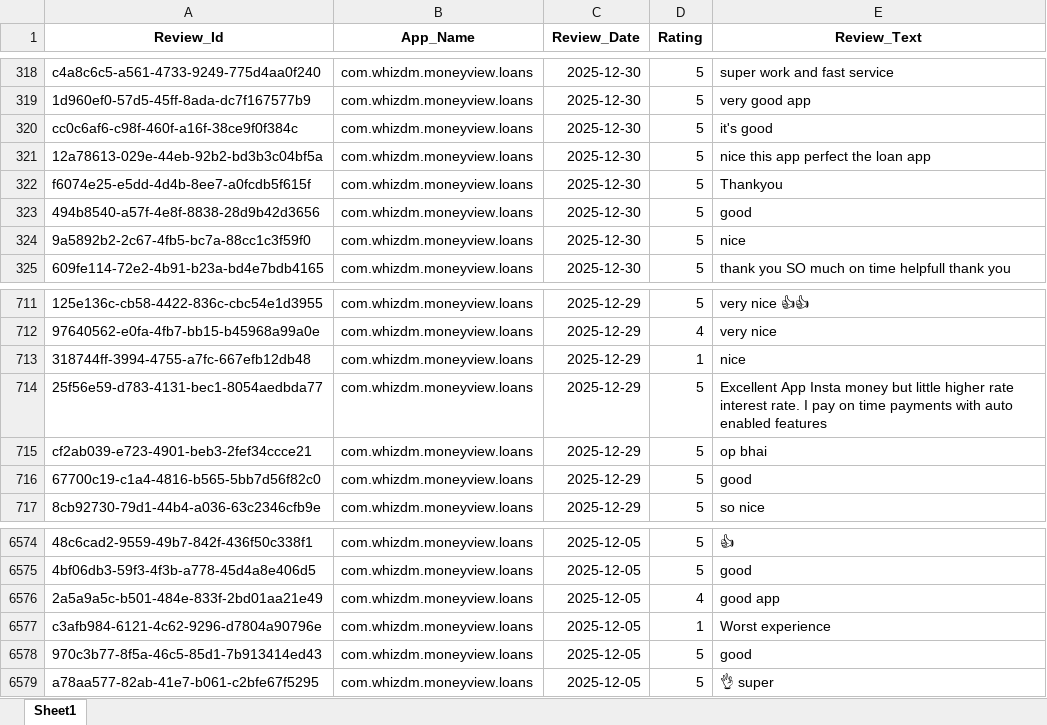
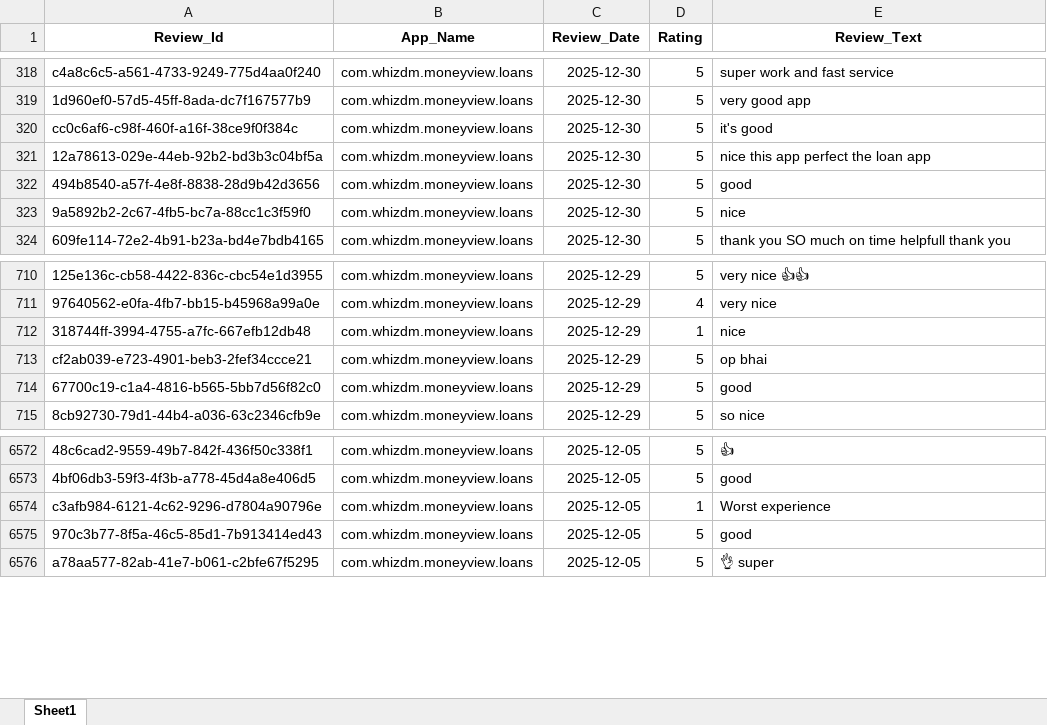
Before and after one commit to vidyasagarmane8/Github-vs-Pycharm, an Excel workbook: MoneyView_Dec25_Data.xlsx, sheet Sheet1, drawn as a sheet; only a part is shown, gaps mark what is left out; values as stored, in another font and other column widths than the file's, no borders; the diff names each change by its address in the sheet, - before the commit and + after, or states it on an @@ line.

```diff
--- a/MoneyView_Dec25_Data.xlsx (sheet Sheet1)
+++ b/MoneyView_Dec25_Data.xlsx (sheet Sheet1)
-row 322: f6074e25-e5dd-4d4b-8ee7-a0fcdb5f615f | com.whizdm.moneyview.loans | 2025-12-30 | 5 | Thankyou
-row 714: 25f56e59-d783-4131-bec1-8054aedbda77 | com.whizdm.moneyview.loans | 2025-12-29 | 5 | Excellent App Insta money but little higher rate interest rate. I pay on time payments with auto enabled features
-row 6576: 2a5a9a5c-b501-484e-833f-2bd01aa21e49 | com.whizdm.moneyview.loans | 2025-12-05 | 4 | good app
```
